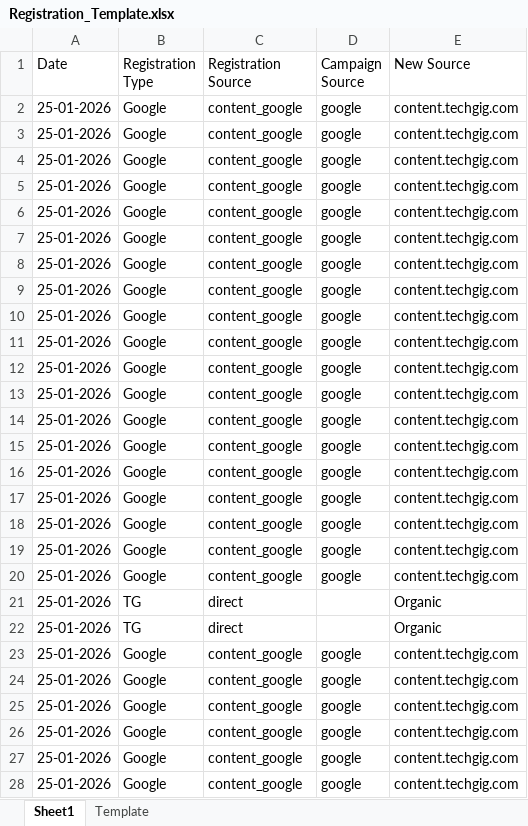
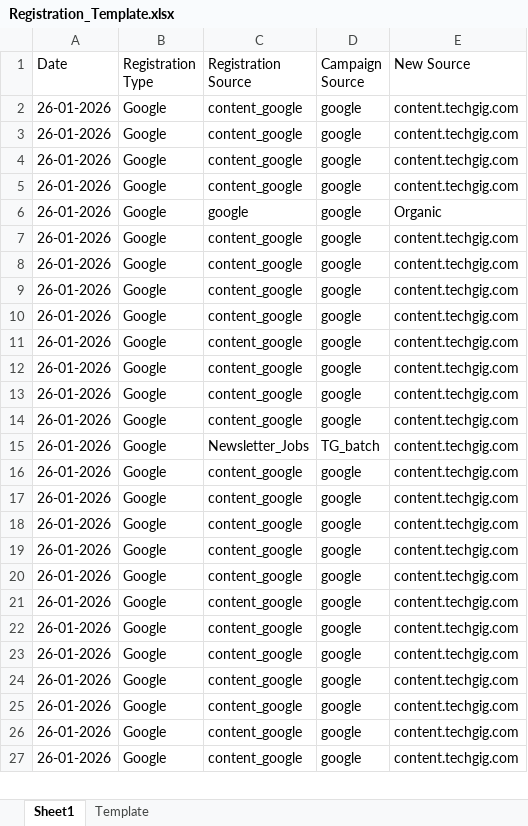
Before and after one commit to anjali02coolboots/Registration_automation_system, an Excel workbook: Registration_Template.xlsx, sheet Sheet1, drawn as a sheet; only a part is shown; values as stored, in another font and other column widths than the file's, no borders; addresses are those after the commit; the diff covers the shown part only; the diff names each change by its address in the sheet, - before the commit and + after, or states it on an @@ line.

```diff
--- a/Registration_Template.xlsx (sheet Sheet1)
+++ b/Registration_Template.xlsx (sheet Sheet1)
-A2:A14 (Date): 25-01-2026
+A2:A14 (Date): 26-01-2026
-C6 (Registration Source): content_google
+C6 (Registration Source): google
-E6 (New Source): content.techgig.com
+E6 (New Source): Organic
+row 15: 26-01-2026 | Google | Newsletter_Jobs | TG_batch | content.techgig.com
-A16:A21 (Date): 25-01-2026
+A16:A21 (Date): 26-01-2026
@@ row 21 moved to row 140: 25-01-2026 @@
@@ row 22 moved to row 141: 25-01-2026 @@
-A22:A27 (Date): 25-01-2026
+A22:A27 (Date): 26-01-2026
```
Also changed, not shown: other rows of this sheet, sheet Template.
